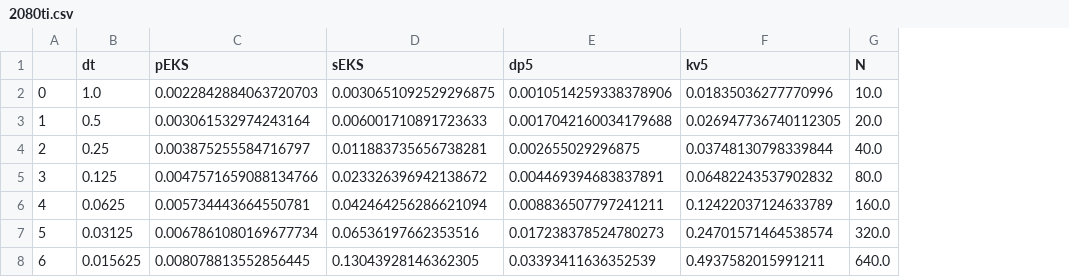
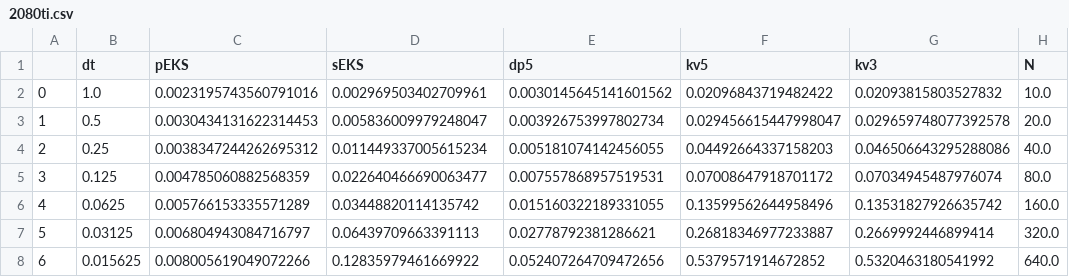
Before and after one commit to nathanaelbosch/parallel-in-time-ode-filters, a CSV file: experiments/1_single_step_runtime_gpus/2080ti.csv, drawn as a sheet; only a part is shown; the diff covers the shown part only; the diff names each change by its address in the sheet, - before the commit and + after, or states it on an @@ line.

Commit message:
Update experiment 1

```diff
--- a/experiments/1_single_step_runtime_gpus/2080ti.csv
+++ b/experiments/1_single_step_runtime_gpus/2080ti.csv
+column G (kv3), rows 2-8: 0.02093815803527832 | 0.029659748077392578 | 0.046506643295288086 | 0.07034945487976074 | 0.13531827926635742 | 0.2669992446899414 | 0.5320463180541992
-C2 (pEKS): 0.0022842884063720703
+C2 (pEKS): 0.0023195743560791016
-D2 (sEKS): 0.0030651092529296875
+D2 (sEKS): 0.002969503402709961
-E2 (dp5): 0.0010514259338378906
+E2 (dp5): 0.0030145645141601562
-F2 (kv5): 0.01835036277770996
+F2 (kv5): 0.02096843719482422
-C3 (pEKS): 0.003061532974243164
+C3 (pEKS): 0.0030434131622314453
-D3 (sEKS): 0.006001710891723633
+D3 (sEKS): 0.005836009979248047
-E3 (dp5): 0.0017042160034179688
+E3 (dp5): 0.003926753997802734
-F3 (kv5): 0.026947736740112305
+F3 (kv5): 0.029456615447998047
-C4 (pEKS): 0.003875255584716797
+C4 (pEKS): 0.0038347244262695312
-D4 (sEKS): 0.011883735656738281
+D4 (sEKS): 0.011449337005615234
-E4 (dp5): 0.002655029296875
+E4 (dp5): 0.005181074142456055
-F4 (kv5): 0.03748130798339844
+F4 (kv5): 0.04492664337158203
-C5 (pEKS): 0.0047571659088134766
+C5 (pEKS): 0.004785060882568359
-D5 (sEKS): 0.023326396942138672
+D5 (sEKS): 0.022640466690063477
-E5 (dp5): 0.004469394683837891
+E5 (dp5): 0.007557868957519531
-F5 (kv5): 0.06482243537902832
+F5 (kv5): 0.07008647918701172
-C6 (pEKS): 0.005734443664550781
+C6 (pEKS): 0.005766153335571289
-D6 (sEKS): 0.042464256286621094
+D6 (sEKS): 0.03448820114135742
-E6 (dp5): 0.008836507797241211
+E6 (dp5): 0.015160322189331055
-F6 (kv5): 0.12422037124633789
+F6 (kv5): 0.13599562644958496
-C7 (pEKS): 0.0067861080169677734
+C7 (pEKS): 0.006804943084716797
-D7 (sEKS): 0.06536197662353516
+D7 (sEKS): 0.06439709663391113
-E7 (dp5): 0.017238378524780273
+E7 (dp5): 0.02778792381286621
-F7 (kv5): 0.24701571464538574
+F7 (kv5): 0.26818346977233887
-C8 (pEKS): 0.008078813552856445
+C8 (pEKS): 0.008005619049072266
-D8 (sEKS): 0.13043928146362305
+D8 (sEKS): 0.12835979461669922
-E8 (dp5): 0.03393411636352539
+E8 (dp5): 0.052407264709472656
-F8 (kv5): 0.4937582015991211
+F8 (kv5): 0.5379571914672852
```
Also changed, not shown: 4 added rows and 31 edited cells elsewhere in this file, experiments/1_single_step_runtime_gpus/1060.csv, experiments/1_single_step_runtime_gpus/v100.csv, 3 other files.
